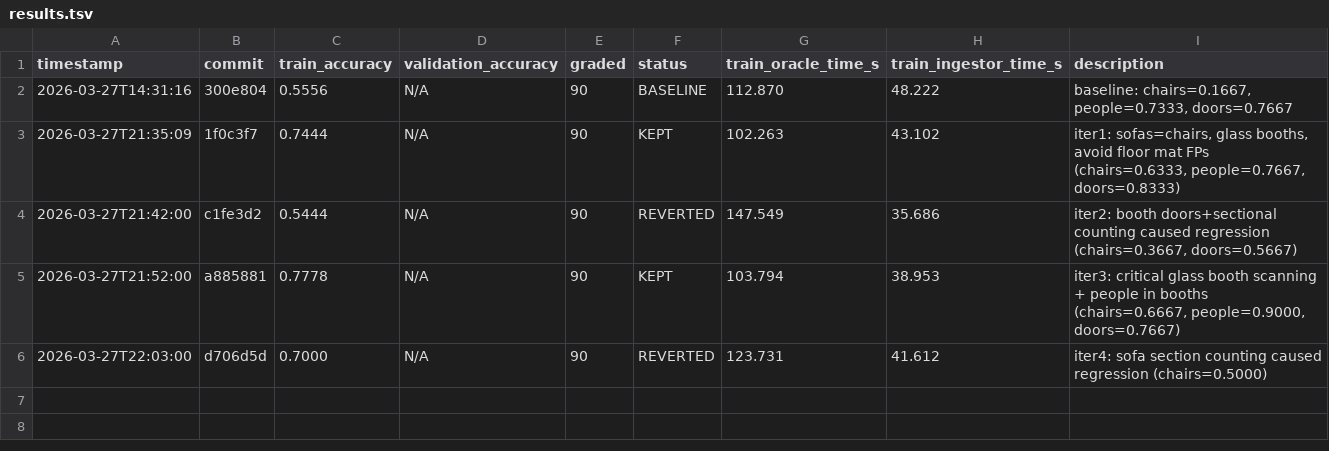
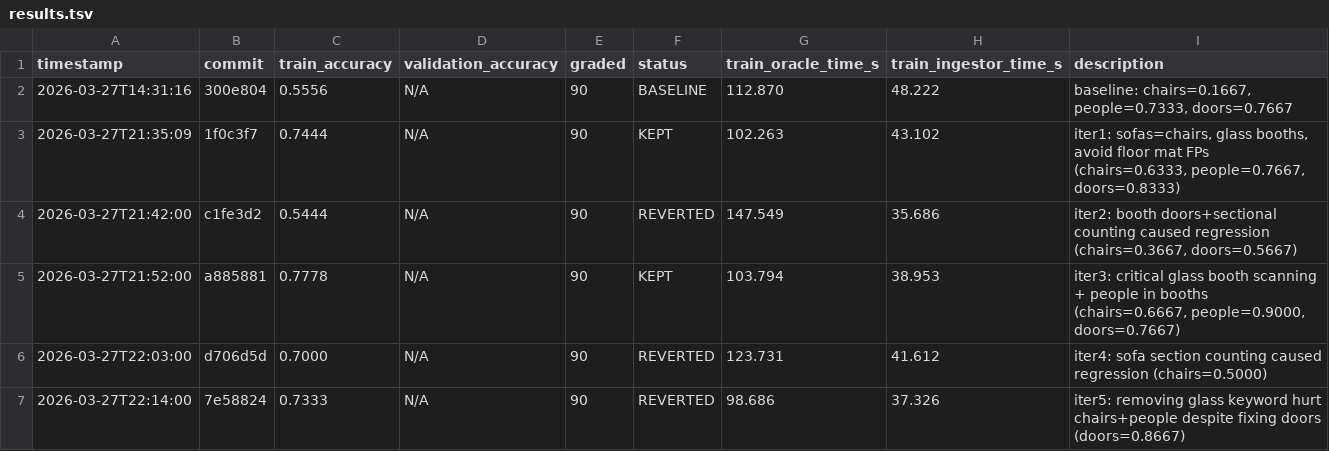
Before and after one commit to Clamepending/videomemory, a TSV file: prompt_hustle/results/results.tsv, drawn as a sheet.

Commit message:
log: iter5 results (train=0.7333, REVERTED)

```diff
--- a/prompt_hustle/results/results.tsv
+++ b/prompt_hustle/results/results.tsv
@@ -6 +6,2 @@ timestamp	commit	train_accuracy	validation_accuracy	graded	status	train_oracle_t
 2026-03-27T22:03:00	d706d5d	0.7000	N/A	90	REVERTED	123.731	41.612	iter4: sofa section counting caused regression (chairs=0.5000)
+2026-03-27T22:14:00	7e58824	0.7333	N/A	90	REVERTED	98.686	37.326	iter5: removing glass keyword hurt chairs+people despite fixing doors (doors=0.8667)
```
